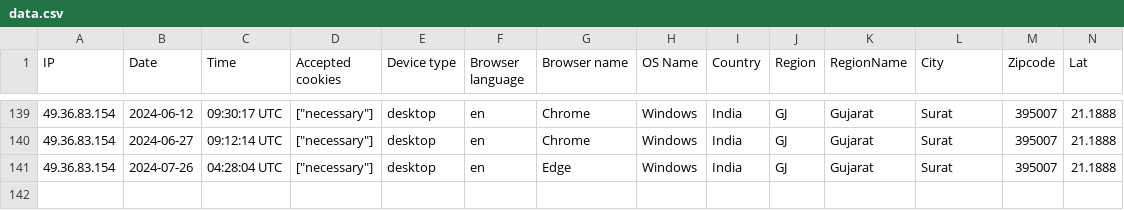
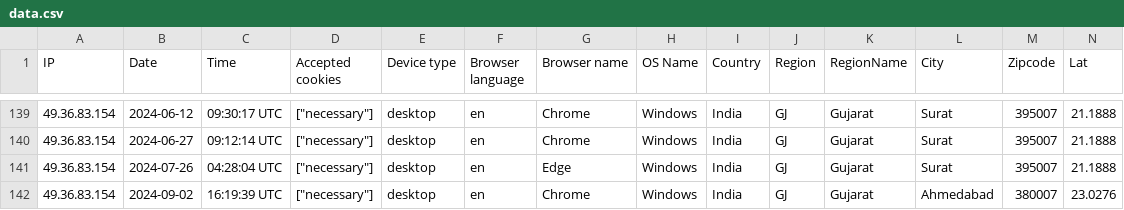
Before and after one commit to Ahamed-Hakul-Mubeen/erp-visitor, a CSV file: storage/uploads/sample/data.csv, drawn as a sheet; only a part is shown, gaps mark what is left out; rows hold the shown columns only; the diff names each change by its address in the sheet, - before the commit and + after, or states it on an @@ line.

```diff
--- a/storage/uploads/sample/data.csv
+++ b/storage/uploads/sample/data.csv
+row 142: 49.36.83.154 | 2024-09-02 | 16:19:39 UTC | ["necessary"] | desktop | en | Chrome | Windows | India | GJ | Gujarat | Ahmedabad | 380007 | 23.0276
```
Also changed, not shown: 2 other files.
